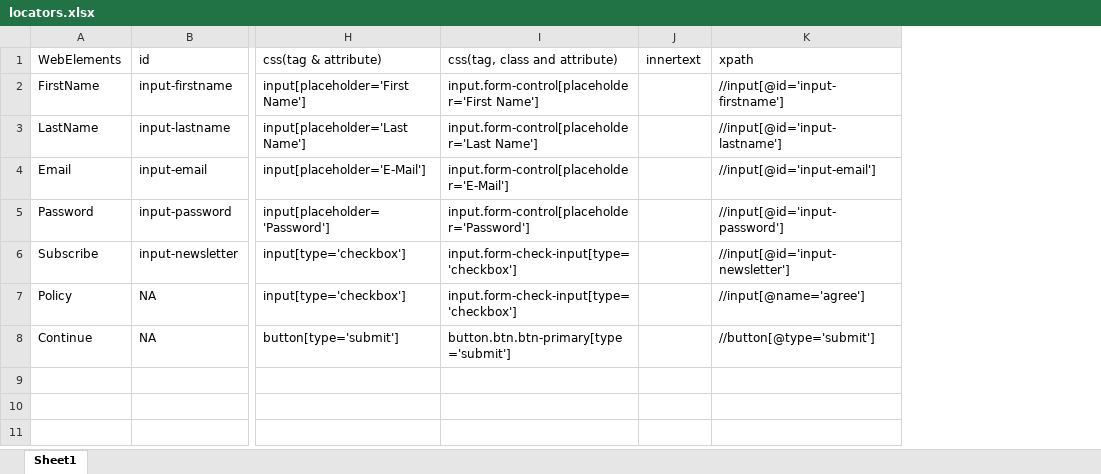
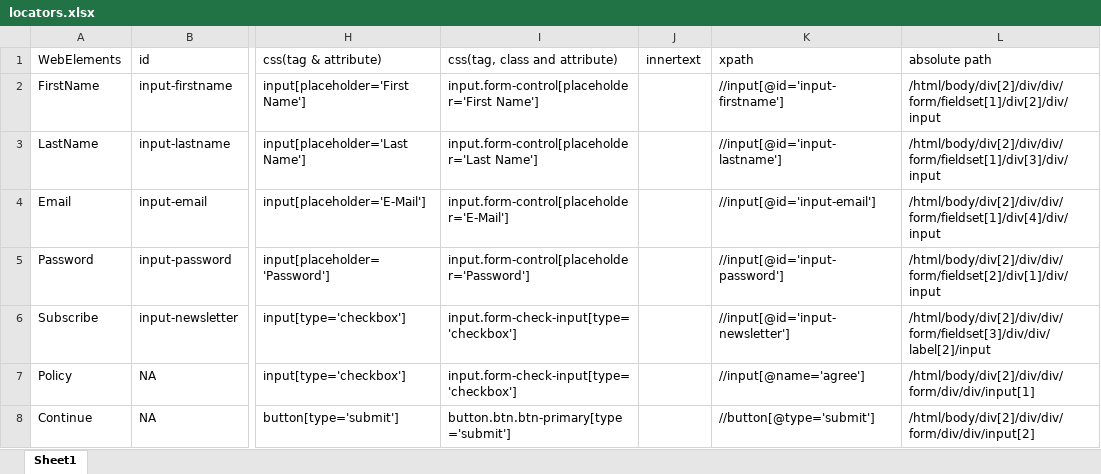
Before and after one commit to Mahesh-521/Java_Selenium, an Excel workbook: locators.xlsx, sheet Sheet1, drawn as a sheet; only a part is shown, gaps mark what is left out; values as stored, in another font and other column widths than the file's, no borders; the diff names each change by its address in the sheet, - before the commit and + after, or states it on an @@ line.

```diff
--- a/locators.xlsx (sheet Sheet1)
+++ b/locators.xlsx (sheet Sheet1)
+column L (absolute path), rows 2-8: /html/body/div[2]/div/div/form/fieldset[1]/div[2]/div/input | /html/body/div[2]/div/div/form/fieldset[1]/div[3]/div/input | /html/body/div[2]/div/div/form/fieldset[1]/div[4]/div/input | /html/body/div[2]/div/div/form/fieldset[2]/div[1]/div/input | /html/body/div[2]/div/div/form/fieldset[3]/div/div/label[2]/input | /html/body/div[2]/div/div/form/div/div/input[1] | /html/body/div[2]/div/div/form/div/div/input[2]
```
Also changed, not shown: 14 other files.
